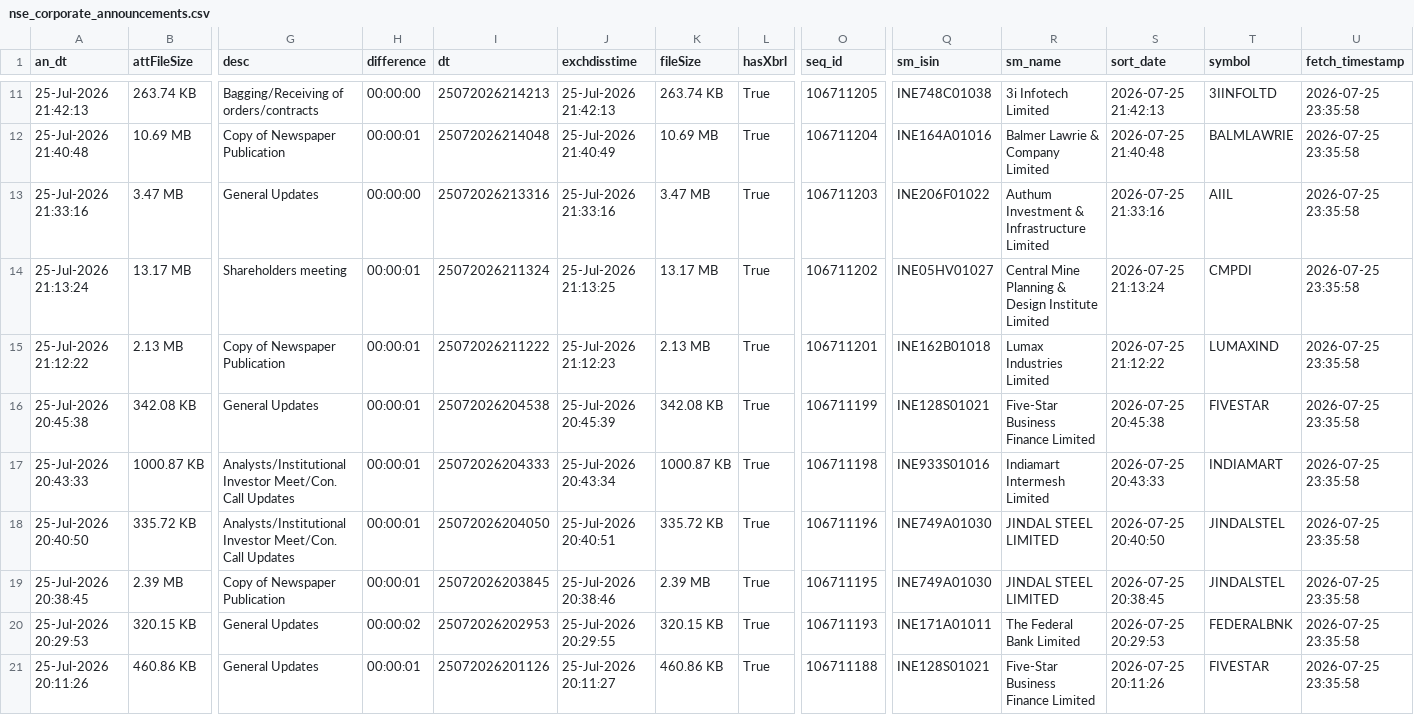
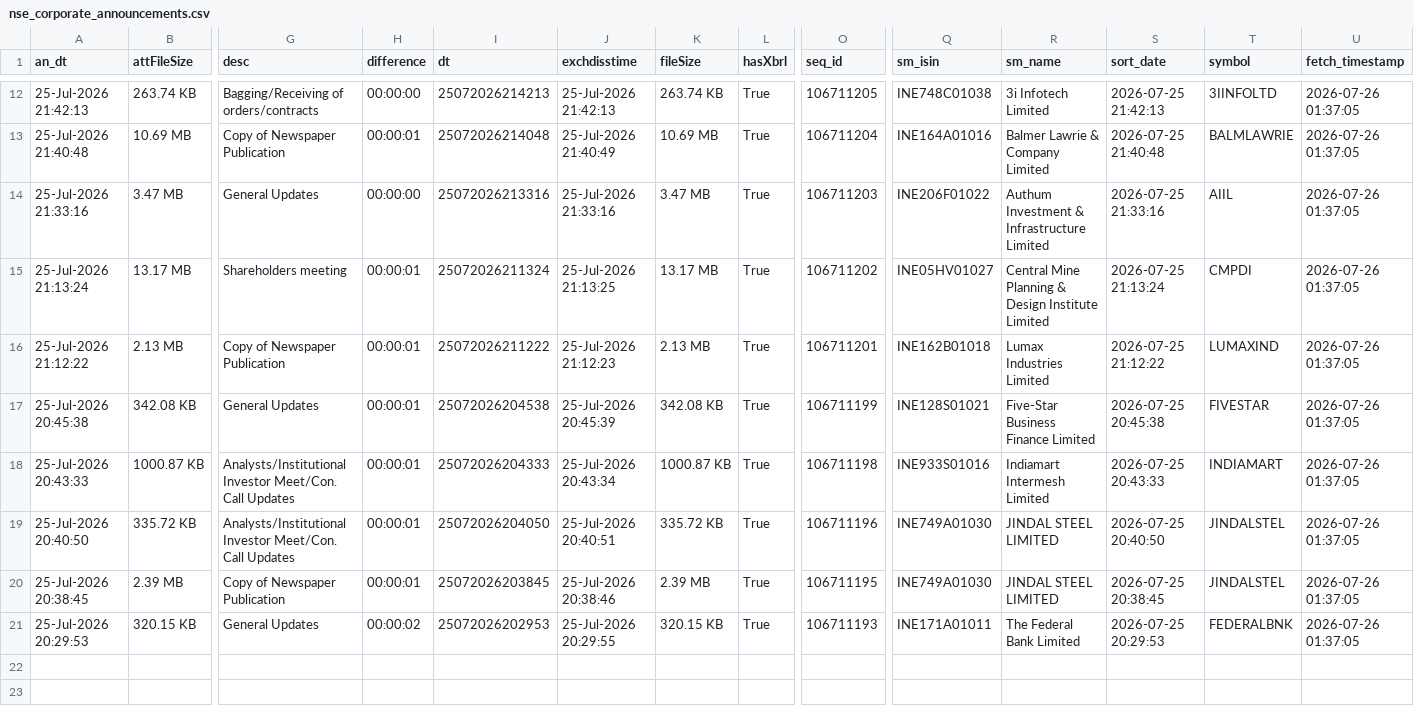
Before and after one commit to DharmGadhiya/MarketMind, a CSV file: backend/Logic Files/nse_corporate_announcements.csv, drawn as a sheet; only a part is shown, gaps mark what is left out; removed rows and columns are numbered as before the commit, all else as after; rows hold the shown columns only; the diff covers the shown part only; the diff names each change by its address in the sheet, - before the commit and + after, or states it on an @@ line.

```diff
--- a/backend/Logic Files/nse_corporate_announcements.csv
+++ b/backend/Logic Files/nse_corporate_announcements.csv
-U12:U21 (fetch_timestamp): 2026-07-25 23:35:58
+U12:U21 (fetch_timestamp): 2026-07-26 01:37:05
-row 21: 25-Jul-2026 20:11:26 | 460.86 KB | General Updates | 00:00:01 | 25072026201126 | 25-Jul-2026 20:11:27 | 460.86 KB | True | 106711188 | INE128S01021 | Five-Star Business Finance Limited | 2026-07-25 20:11:26 | FIVESTAR | 2026-07-25 23:35:58
```
Also changed, not shown: 1 added row and 9 edited cells elsewhere in this file, backend/Logic Files/nse_ipo_current.csv, backend/Logic Files/nse_ipo_past.csv, 5 other files.
